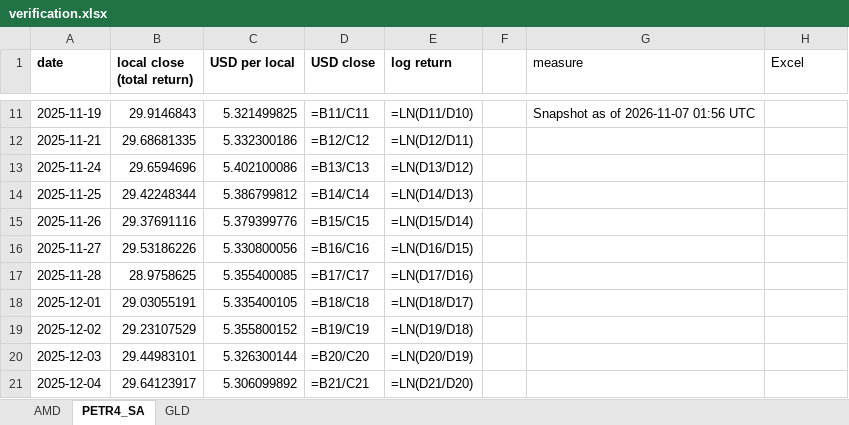
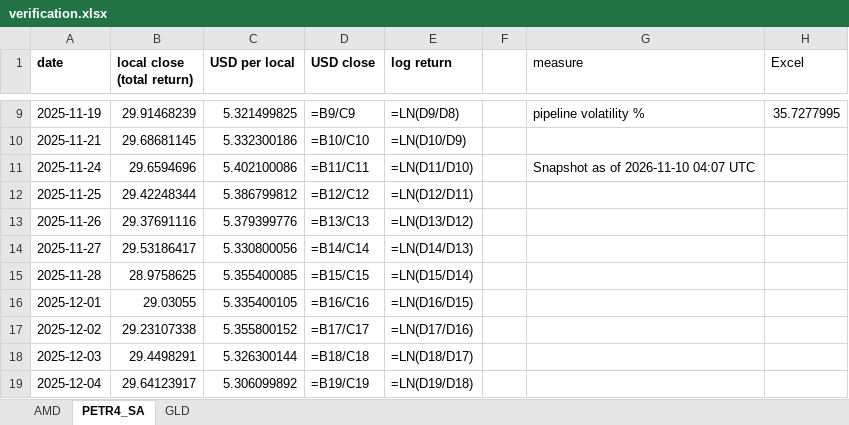
Before and after one commit to jpsb2004/power-law-book, an Excel workbook: research/verification.xlsx, sheet PETR4_SA, drawn as a sheet; only a part is shown, gaps mark what is left out; values as stored, in another font and other column widths than the file's, no borders; formulas without a stored value are shown as written; addresses are those after the commit; the diff covers the shown part only; the diff names each change by its address in the sheet, - before the commit and + after, or states it on an @@ line.

```diff
--- a/research/verification.xlsx (sheet PETR4_SA)
+++ b/research/verification.xlsx (sheet PETR4_SA)
-B9 (local close (total return)): 29.9146843
+B9 (local close (total return)): 29.91468239
-D9 (USD close): =B11/C11
+D9 (USD close): =B9/C9
-E9 (log return): =LN(D11/D10)
+E9 (log return): =LN(D9/D8)
-G9 (measure): Snapshot as of 2026-11-07 01:56 UTC
+G9 (measure): pipeline volatility %
-H9 (Excel): (empty)
+H9 (Excel): 35.7277995
-B10 (local close (total return)): 29.68681335
+B10 (local close (total return)): 29.68681145
-D10 (USD close): =B12/C12
+D10 (USD close): =B10/C10
-E10 (log return): =LN(D12/D11)
+E10 (log return): =LN(D10/D9)
-D11 (USD close): =B13/C13
+D11 (USD close): =B11/C11
-E11 (log return): =LN(D13/D12)
+E11 (log return): =LN(D11/D10)
-G11 (measure): (empty)
+G11 (measure): Snapshot as of 2026-11-10 04:07 UTC
-D12 (USD close): =B14/C14
+D12 (USD close): =B12/C12
-E12 (log return): =LN(D14/D13)
+E12 (log return): =LN(D12/D11)
-D13 (USD close): =B15/C15
+D13 (USD close): =B13/C13
-E13 (log return): =LN(D15/D14)
+E13 (log return): =LN(D13/D12)
-B14 (local close (total return)): 29.53186226
+B14 (local close (total return)): 29.53186417
-D14 (USD close): =B16/C16
+D14 (USD close): =B14/C14
-E14 (log return): =LN(D16/D15)
+E14 (log return): =LN(D14/D13)
-D15 (USD close): =B17/C17
+D15 (USD close): =B15/C15
-E15 (log return): =LN(D17/D16)
+E15 (log return): =LN(D15/D14)
-B16 (local close (total return)): 29.03055191
+B16 (local close (total return)): 29.03055
-D16 (USD close): =B18/C18
+D16 (USD close): =B16/C16
-E16 (log return): =LN(D18/D17)
+E16 (log return): =LN(D16/D15)
-B17 (local close (total return)): 29.23107529
+B17 (local close (total return)): 29.23107338
-D17 (USD close): =B19/C19
+D17 (USD close): =B17/C17
-E17 (log return): =LN(D19/D18)
+E17 (log return): =LN(D17/D16)
-B18 (local close (total return)): 29.44983101
+B18 (local close (total return)): 29.4498291
-D18 (USD close): =B20/C20
+D18 (USD close): =B18/C18
-E18 (log return): =LN(D20/D19)
+E18 (log return): =LN(D18/D17)
-D19 (USD close): =B21/C21
+D19 (USD close): =B19/C19
-E19 (log return): =LN(D21/D20)
+E19 (log return): =LN(D19/D18)
```
Also changed, not shown: 1 added row, 2 removed rows and 531 edited cells elsewhere in this sheet, sheet AMD, sheet GLD, 7 other files.
